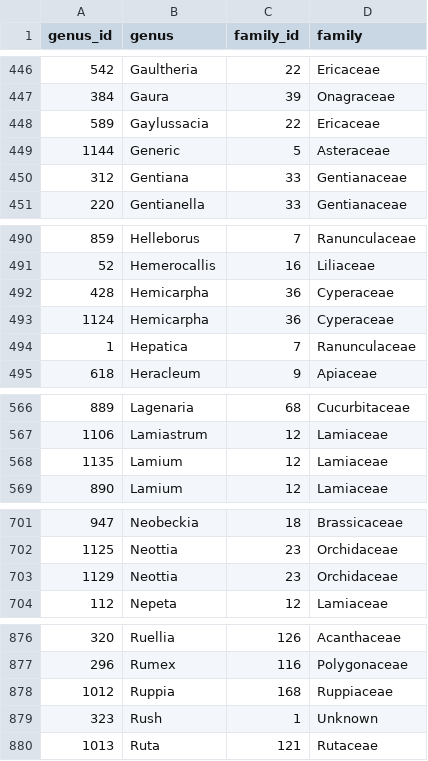
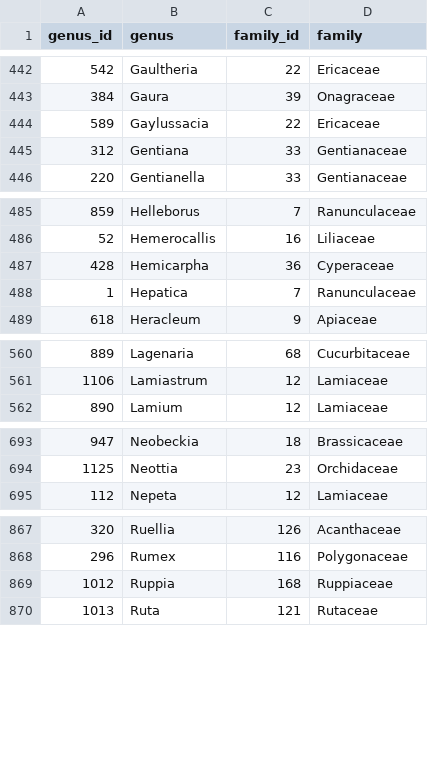
Before and after one commit to stuartWagenius/mnPlas, a CSV file: raw/genusFamilyTable.csv, drawn as a sheet; only a part is shown, gaps mark what is left out; the diff covers the shown part only.

```diff
--- a/raw/genusFamilyTable.csv
+++ b/raw/genusFamilyTable.csv
@@ -448,3 +444,2 @@
 "589","Gaylussacia","22","Ericaceae"
-"1144","Generic","5","Asteraceae"
 "312","Gentiana","33","Gentianaceae"
@@ -492,3 +487,2 @@
 "428","Hemicarpha","36","Cyperaceae"
-"1124","Hemicarpha","36","Cyperaceae"
 "1","Hepatica","7","Ranunculaceae"
@@ -567,3 +561,2 @@
 "1106","Lamiastrum","12","Lamiaceae"
-"1135","Lamium","12","Lamiaceae"
 "890","Lamium","12","Lamiaceae"
@@ -702,3 +694,2 @@
 "1125","Neottia","23","Orchidaceae"
-"1129","Neottia","23","Orchidaceae"
 "112","Nepeta","12","Lamiaceae"
@@ -878,3 +869,2 @@
 "1012","Ruppia","168","Ruppiaceae"
-"323","Rush","1","Unknown"
 "1013","Ruta","121","Rutaceae"
```
Also changed, not shown: 6 removed rows and 4 edited cells elsewhere in this file.
